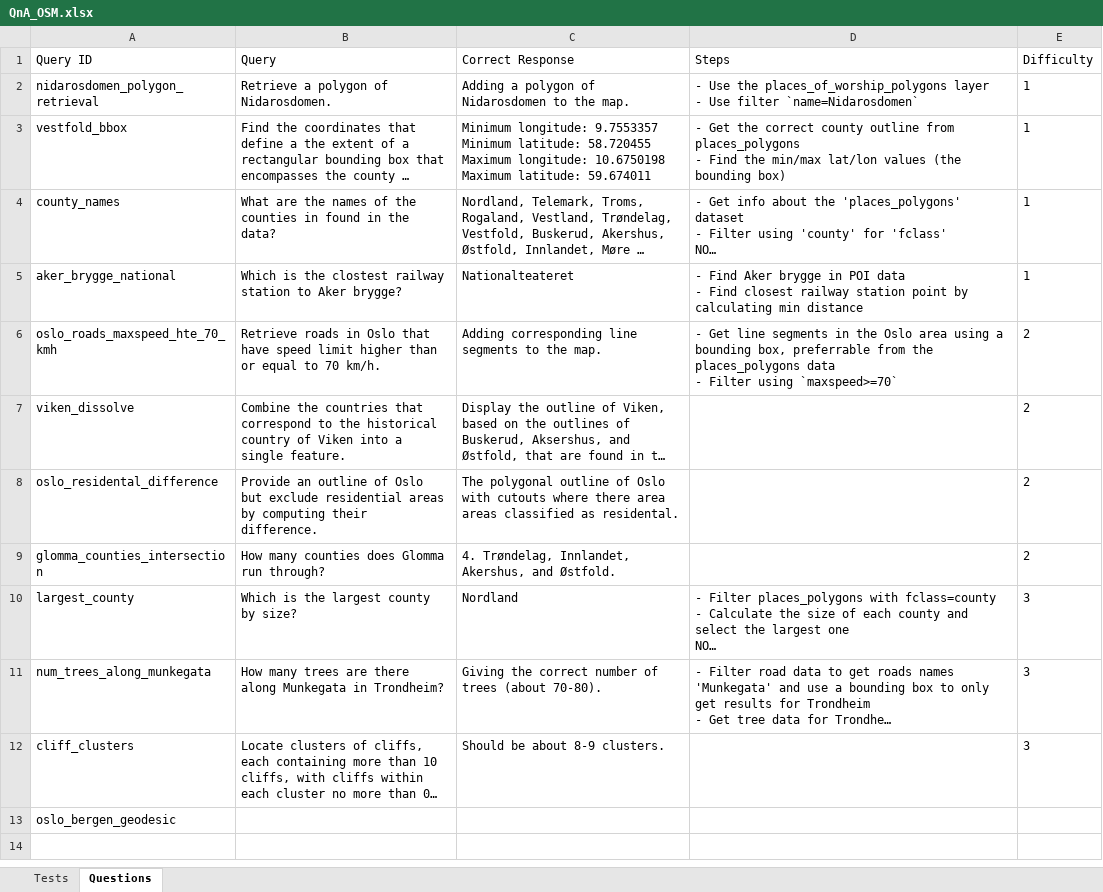
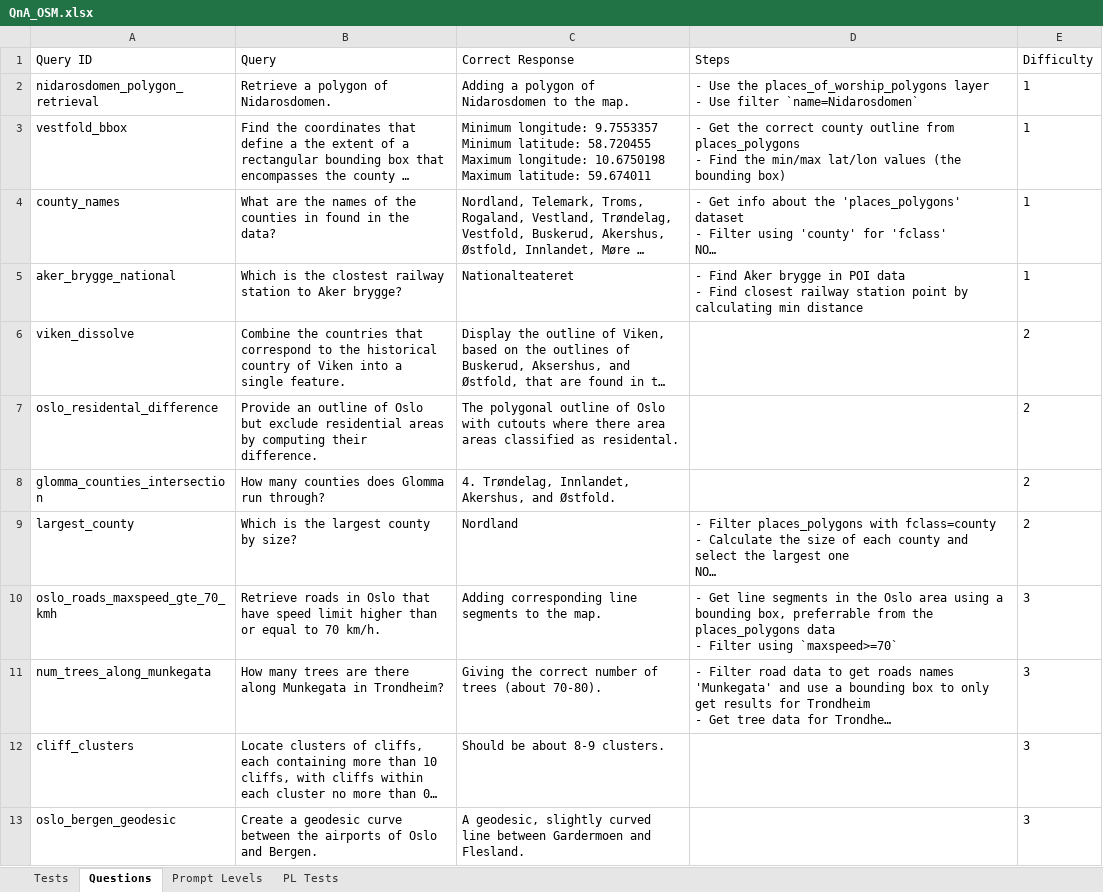
Before and after one commit to oskarhlm/masters-thesis, an Excel workbook: documents/QnA_OSM.xlsx, sheet Questions, drawn as a sheet; long unchanged cells end in …; values as stored, in another font and other column widths than the file's, no borders; table styles not drawn; removed rows and columns are numbered as before the commit, all else as after; ↵ is a line break in a cell; the diff names each change by its address in the sheet, - before the commit and + after, or states it on an @@ line.

```diff
--- a/documents/QnA_OSM.xlsx (sheet Questions)
+++ b/documents/QnA_OSM.xlsx (sheet Questions)
+sheet tab: Prompt Levels
+sheet tab: PL Tests
-row 6: oslo_roads_maxspeed_hte_70_kmh | Retrieve roads in Oslo that have speed limit higher than or equal to 70 km/h. | Adding corresponding line segments to the map. | - Get line segments in the Oslo area using a bounding box, preferrable from the places_polygons data ↵ - Filter using `maxspeed>=70` | 2
-E9 (Difficulty): 3
+E9 (Difficulty): 2
+row 10: oslo_roads_maxspeed_gte_70_kmh | Retrieve roads in Oslo that have speed limit higher than or equal to 70 km/h. | Adding corresponding line segments to the map. | - Get line segments in the Oslo area using a bounding box, preferrable from the places_polygons data ↵ - Filter using `maxspeed>=70` | 3
-B13 (Query): (empty)
+B13 (Query): Create a geodesic curve between the airports of Oslo and Bergen.
-C13 (Correct Response): (empty)
+C13 (Correct Response): A geodesic, slightly curved line between Gardermoen and Flesland.
-E13 (Difficulty): (empty)
+E13 (Difficulty): 3
```
Also changed, not shown: sheet Tests, 47 other files.
